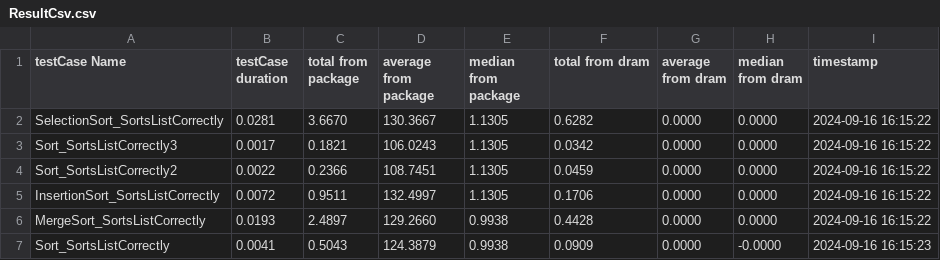
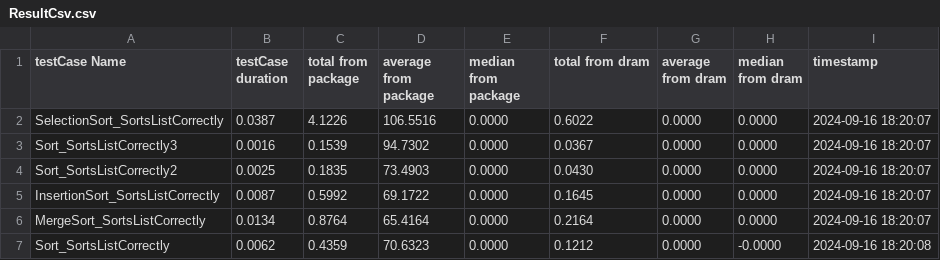
Before and after one commit to fl99kl/MA, a CSV file: CpuIntensiveApp/ResultCsv.csv, drawn as a sheet; only a part is shown; the diff covers the shown part only.

```diff
--- a/CpuIntensiveApp/ResultCsv.csv
+++ b/CpuIntensiveApp/ResultCsv.csv
@@ -1,7 +1,7 @@
 testCase Name,testCase duration,total from package,average from package,median from package,total from dram,average from dram,median from dram,timestamp
-SelectionSort_SortsListCorrectly,0.0281,3.6670,130.3667,1.1305,0.6282,0.0000,0.0000,2024-09-16 16:15:22
-Sort_SortsListCorrectly3,0.0017,0.1821,106.0243,1.1305,0.0342,0.0000,0.0000,2024-09-16 16:15:22
-Sort_SortsListCorrectly2,0.0022,0.2366,108.7451,1.1305,0.0459,0.0000,0.0000,2024-09-16 16:15:22
-InsertionSort_SortsListCorrectly,0.0072,0.9511,132.4997,1.1305,0.1706,0.0000,0.0000,2024-09-16 16:15:22
-MergeSort_SortsListCorrectly,0.0193,2.4897,129.2660,0.9938,0.4428,0.0000,0.0000,2024-09-16 16:15:22
-Sort_SortsListCorrectly,0.0041,0.5043,124.3879,0.9938,0.0909,0.0000,-0.0000,2024-09-16 16:15:23
+SelectionSort_SortsListCorrectly,0.0387,4.1226,106.5516,0.0000,0.6022,0.0000,0.0000,2024-09-16 18:20:07
+Sort_SortsListCorrectly3,0.0016,0.1539,94.7302,0.0000,0.0367,0.0000,0.0000,2024-09-16 18:20:07
+Sort_SortsListCorrectly2,0.0025,0.1835,73.4903,0.0000,0.0430,0.0000,0.0000,2024-09-16 18:20:07
+InsertionSort_SortsListCorrectly,0.0087,0.5992,69.1722,0.0000,0.1645,0.0000,0.0000,2024-09-16 18:20:07
+MergeSort_SortsListCorrectly,0.0134,0.8764,65.4164,0.0000,0.2164,0.0000,0.0000,2024-09-16 18:20:07
+Sort_SortsListCorrectly,0.0062,0.4359,70.6323,0.0000,0.1212,0.0000,-0.0000,2024-09-16 18:20:08
```
Also changed, not shown: 20 edited cells elsewhere in this file, 2 other files.
